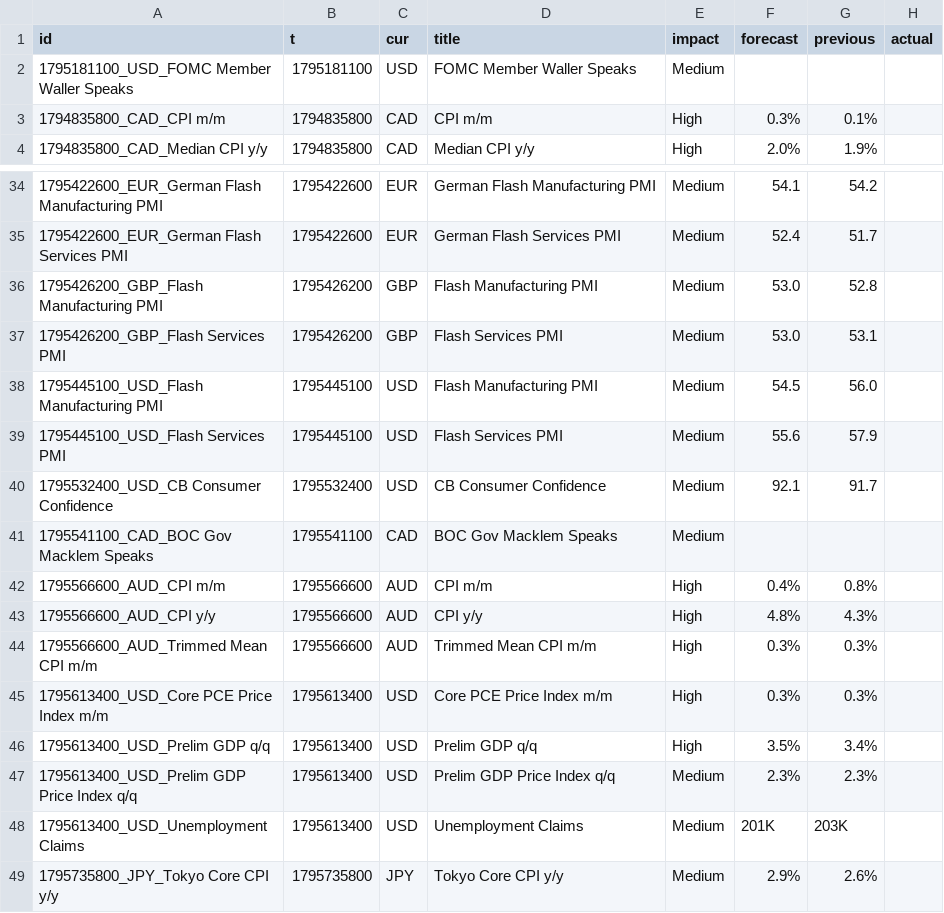
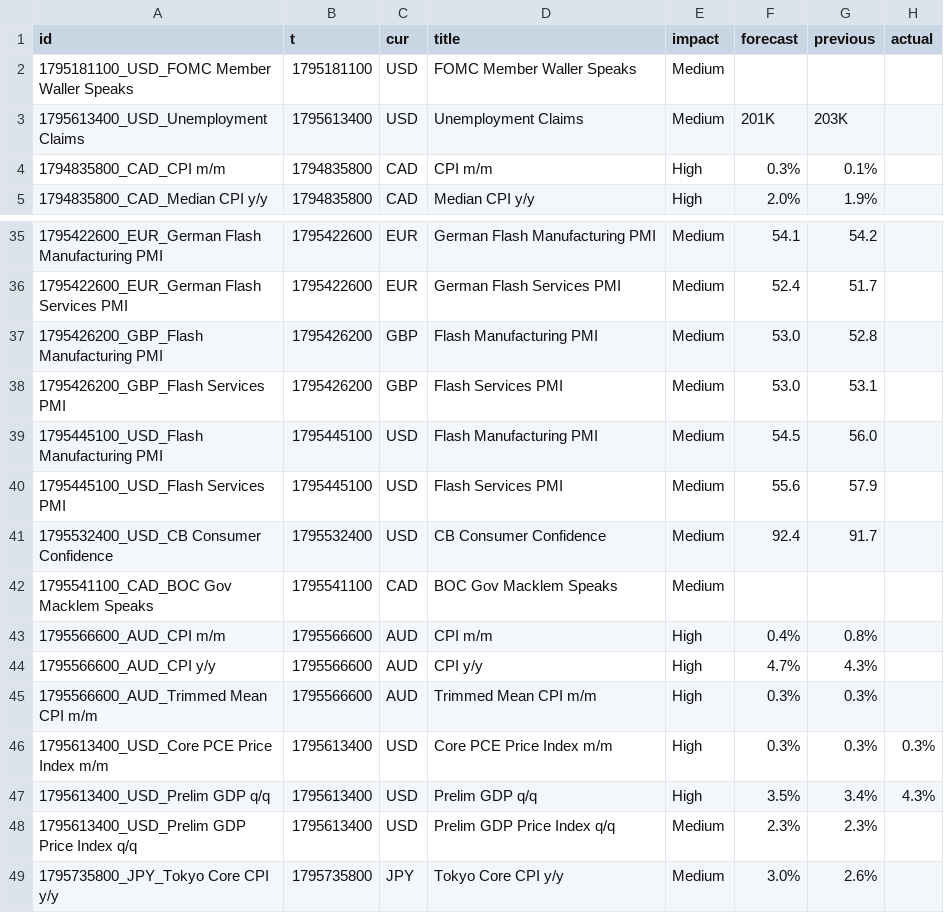
Before and after one commit to kiri981/wealth-reels, a CSV file: hub/data/events.csv, drawn as a sheet; only a part is shown, gaps mark what is left out.

```diff
--- a/hub/data/events.csv
+++ b/hub/data/events.csv
@@ -2,2 +2,3 @@ id,t,cur,title,impact,forecast,previous,actual
 1795181100_USD_FOMC Member Waller Speaks,1795181100,USD,FOMC Member Waller Speaks,Medium,,,
+1795613400_USD_Unemployment Claims,1795613400,USD,Unemployment Claims,Medium,201K,203K,
 1794835800_CAD_CPI m/m,1794835800,CAD,CPI m/m,High,0.3%,0.1%,
@@ -39,11 +40,10 @@ id,t,cur,title,impact,forecast,previous,actual
 1795445100_USD_Flash Services PMI,1795445100,USD,Flash Services PMI,Medium,55.6,57.9,
-1795532400_USD_CB Consumer Confidence,1795532400,USD,CB Consumer Confidence,Medium,92.1,91.7,
+1795532400_USD_CB Consumer Confidence,1795532400,USD,CB Consumer Confidence,Medium,92.4,91.7,
 1795541100_CAD_BOC Gov Macklem Speaks,1795541100,CAD,BOC Gov Macklem Speaks,Medium,,,
 1795566600_AUD_CPI m/m,1795566600,AUD,CPI m/m,High,0.4%,0.8%,
-1795566600_AUD_CPI y/y,1795566600,AUD,CPI y/y,High,4.8%,4.3%,
+1795566600_AUD_CPI y/y,1795566600,AUD,CPI y/y,High,4.7%,4.3%,
 1795566600_AUD_Trimmed Mean CPI m/m,1795566600,AUD,Trimmed Mean CPI m/m,High,0.3%,0.3%,
-1795613400_USD_Core PCE Price Index m/m,1795613400,USD,Core PCE Price Index m/m,High,0.3%,0.3%,
-1795613400_USD_Prelim GDP q/q,1795613400,USD,Prelim GDP q/q,High,3.5%,3.4%,
+1795613400_USD_Core PCE Price Index m/m,1795613400,USD,Core PCE Price Index m/m,High,0.3%,0.3%,0.3%
+1795613400_USD_Prelim GDP q/q,1795613400,USD,Prelim GDP q/q,High,3.5%,3.4%,4.3%
 1795613400_USD_Prelim GDP Price Index q/q,1795613400,USD,Prelim GDP Price Index q/q,Medium,2.3%,2.3%,
-1795613400_USD_Unemployment Claims,1795613400,USD,Unemployment Claims,Medium,201K,203K,
-1795735800_JPY_Tokyo Core CPI y/y,1795735800,JPY,Tokyo Core CPI y/y,Medium,2.9%,2.6%,
+1795735800_JPY_Tokyo Core CPI y/y,1795735800,JPY,Tokyo Core CPI y/y,Medium,3.0%,2.6%,
```
Also changed, not shown: hub/data/macro_fred.csv, 11 other files.
